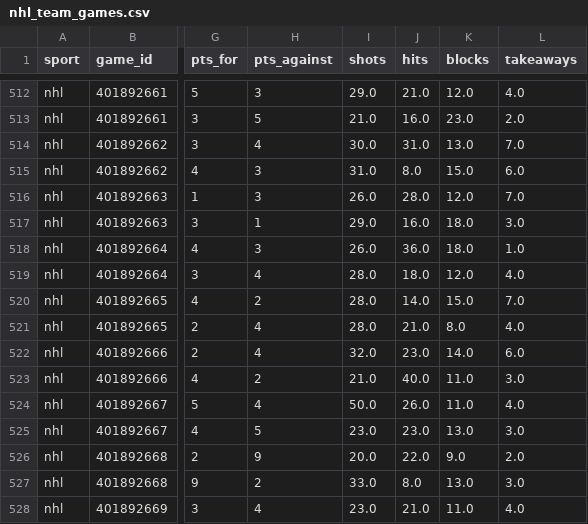
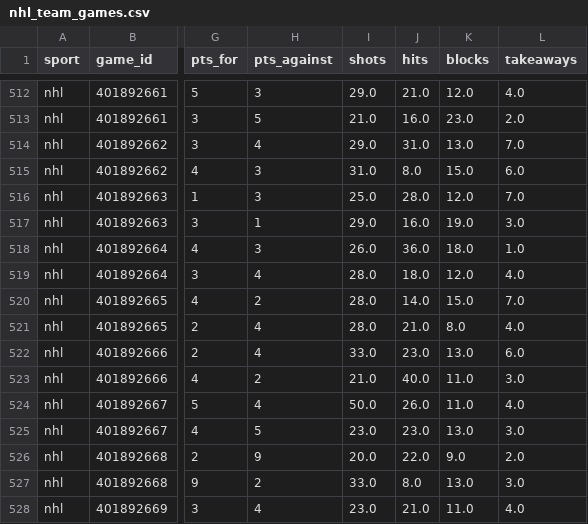
Before and after one commit to kroxy71/Rox-Locks-routine, a CSV file: sheet/data/nhl_team_games.csv, drawn as a sheet; only a part is shown, gaps mark what is left out; the diff covers the shown part only; the diff names each change by its address in the sheet, - before the commit and + after, or states it on an @@ line.

```diff
--- a/sheet/data/nhl_team_games.csv
+++ b/sheet/data/nhl_team_games.csv
-I514 (shots): 30.0
+I514 (shots): 29.0
-I516 (shots): 26.0
+I516 (shots): 25.0
-K517 (blocks): 18.0
+K517 (blocks): 19.0
-I522 (shots): 32.0
+I522 (shots): 33.0
-K522 (blocks): 14.0
+K522 (blocks): 13.0
```
Also changed, not shown: 6 added rows and 8 edited cells elsewhere in this file, sheet/data/injuries.csv, sheet/data/nfl_games.csv, 11 other files.
